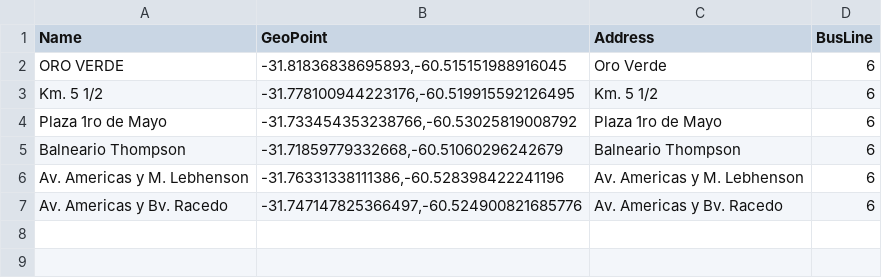
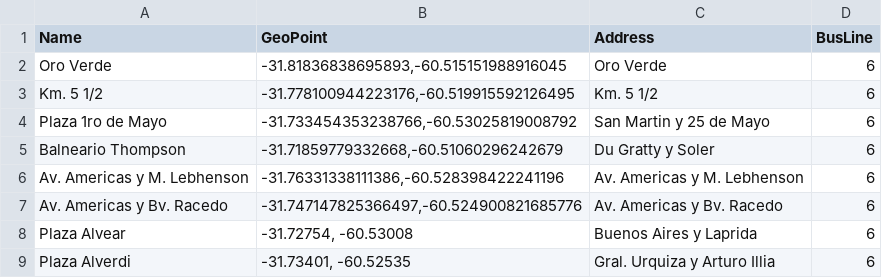
Before and after one commit to humitos/bus-stopped, a CSV file: busstop_data.csv, drawn as a sheet; the diff names each change by its address in the sheet, - before the commit and + after, or states it on an @@ line.

```diff
--- a/busstop_data.csv
+++ b/busstop_data.csv
-A2 (Name): ORO VERDE
+A2 (Name): Oro Verde
-C4 (Address): Plaza 1ro de Mayo
+C4 (Address): San Martin y 25 de Mayo
-C5 (Address): Balneario Thompson
+C5 (Address): Du Gratty y Soler
+row 8: Plaza Alvear | -31.72754, -60.53008 | Buenos Aires y Laprida | 6
+row 9: Plaza Alverdi | -31.73401, -60.52535 | Gral. Urquiza y Arturo Illia | 6
```
Also changed, not shown: 5 other files.
